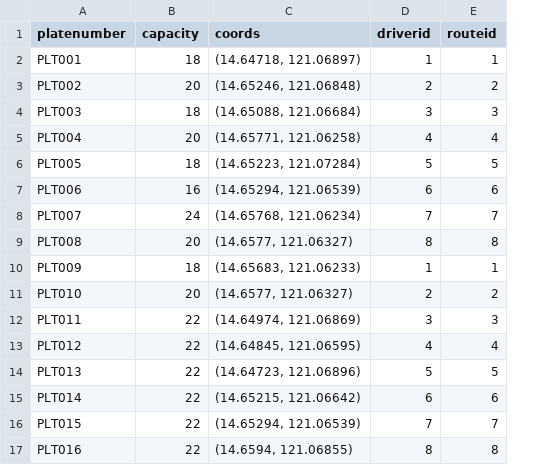
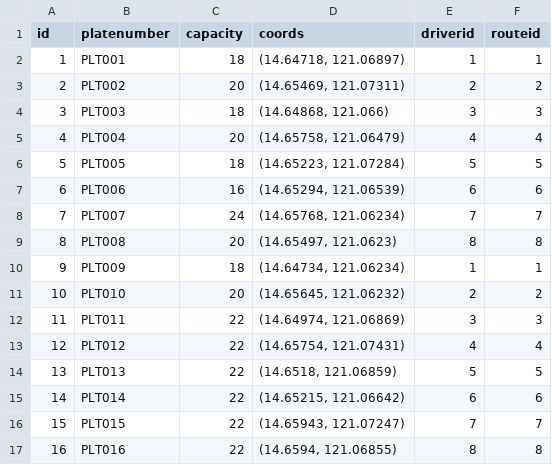
Before and after one commit to Clawber/JeePS, a CSV file: db/jeepney.csv, drawn as a sheet; addresses are those after the commit; the diff names each change by its address in the sheet, - before the commit and + after, or states it on an @@ line.

Commit message:
feat: prepped for second client evaluation, fixed seed data

```diff
--- a/db/jeepney.csv
+++ b/db/jeepney.csv
+column A (id), rows 2-17: 1 | 2 | 3 | 4 | 5 | 6 | 7 | 8 | 9 | 10 | 11 | 12 | 13 | 14 | 15 | 16
-D3 (coords): (14.65246, 121.06848)
+D3 (coords): (14.65469, 121.07311)
-D4 (coords): (14.65088, 121.06684)
+D4 (coords): (14.64868, 121.066)
-D5 (coords): (14.65771, 121.06258)
+D5 (coords): (14.65758, 121.06479)
-D9 (coords): (14.6577, 121.06327)
+D9 (coords): (14.65497, 121.0623)
-D10 (coords): (14.65683, 121.06233)
+D10 (coords): (14.64734, 121.06234)
-D11 (coords): (14.6577, 121.06327)
+D11 (coords): (14.65645, 121.06232)
-D13 (coords): (14.64845, 121.06595)
+D13 (coords): (14.65754, 121.07431)
-D14 (coords): (14.64723, 121.06896)
+D14 (coords): (14.6518, 121.06859)
-D16 (coords): (14.65294, 121.06539)
+D16 (coords): (14.65943, 121.07247)
```
Also changed, not shown: db/route.csv, 2 other files.
